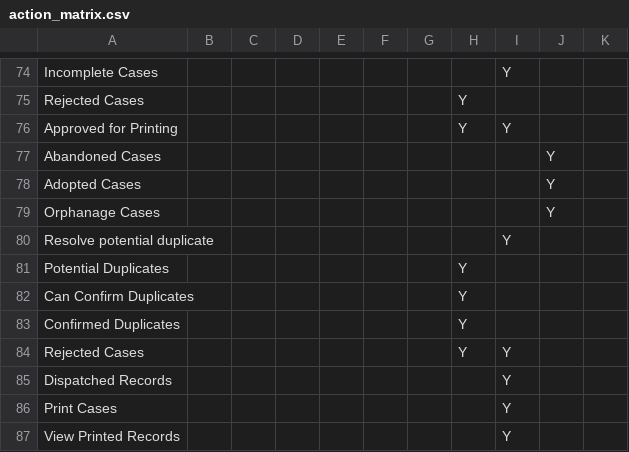
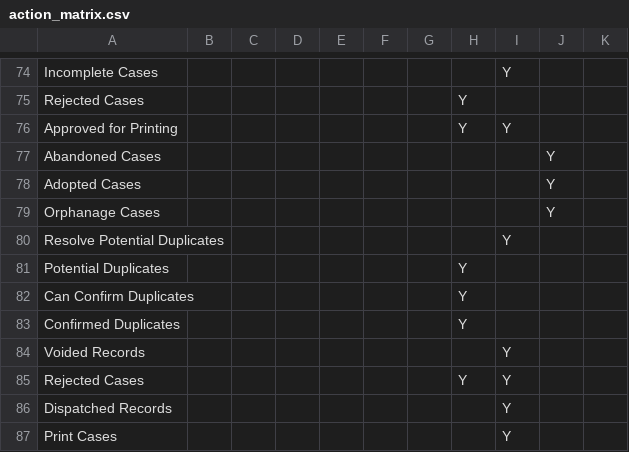
Before and after one commit to HISMalawi/eBRS-HQ-2.0, a CSV file: app/assets/data/action_matrix.csv, drawn as a sheet; only a part is shown, gaps mark what is left out; the shorter side is filled out with more unchanged rows; the diff names each change by its address in the sheet, - before the commit and + after, or states it on an @@ line.

```diff
--- a/app/assets/data/action_matrix.csv
+++ b/app/assets/data/action_matrix.csv
@@ column A renumbered in row 80 @@
+row 84: Voided Records |  |  |  |  |  |  |  | Y
```
Also changed, not shown: app/assets/data/person_status.csv, 3 other files.
